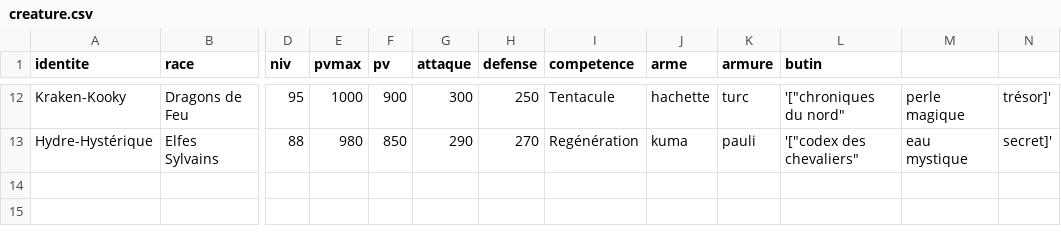
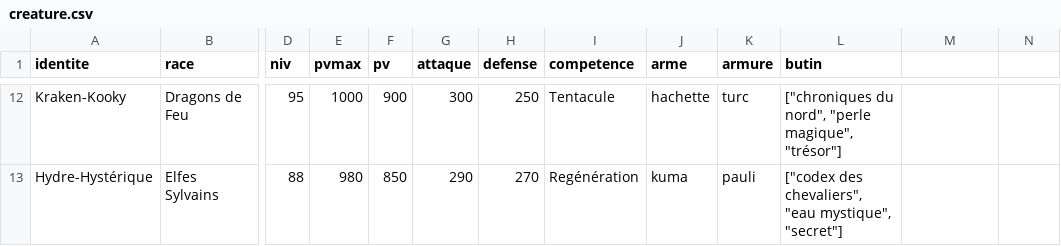
Before and after one commit to LorelleW/hackathon, a CSV file: data/creature.csv, drawn as a sheet; only a part is shown, gaps mark what is left out; the diff covers the shown part only; the diff names each change by its address in the sheet, - before the commit and + after, or states it on an @@ line.

```diff
--- a/data/creature.csv
+++ b/data/creature.csv
-L12 (butin): '["chroniques du nord"
+L12 (butin): ["chroniques du nord", "perle magique", "trésor"]
-M12: perle magique
+M12: (empty)
-N12: trésor]'
+N12: (empty)
-L13 (butin): '["codex des chevaliers"
+L13 (butin): ["codex des chevaliers", "eau mystique", "secret"]
-M13: eau mystique
+M13: (empty)
-N13: secret]'
+N13: (empty)
```
Also changed, not shown: 30 edited cells elsewhere in this file.
